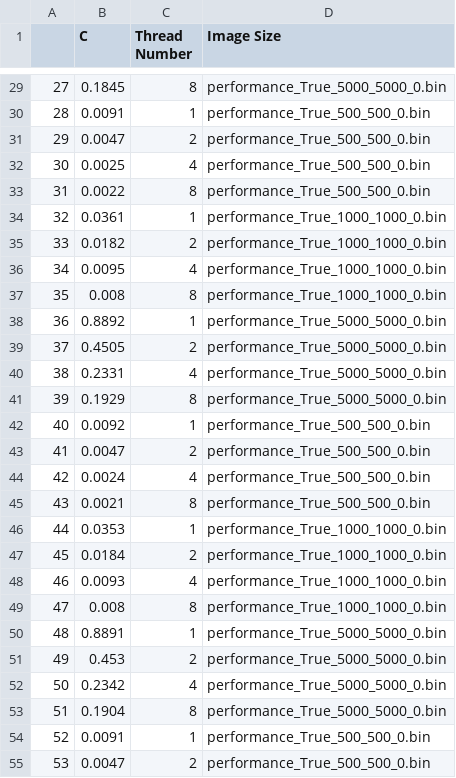
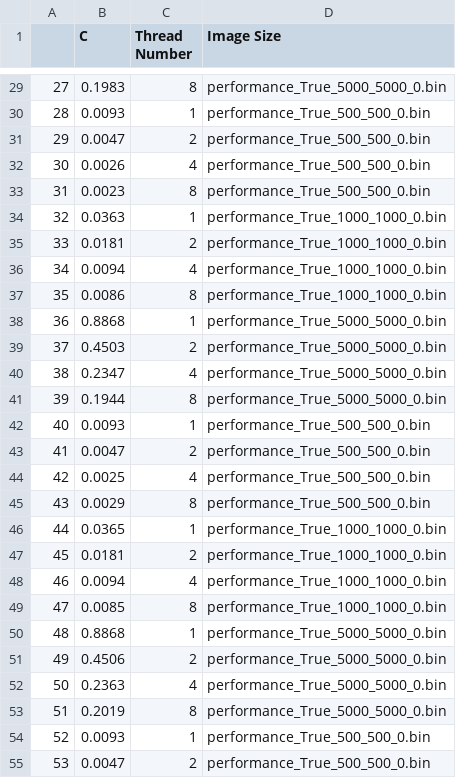
Before and after one commit to manoelmms/ImageConvolution, a CSV file: results_c.csv, drawn as a sheet; only a part is shown, gaps mark what is left out; the diff covers the shown part only.

```diff
--- a/results_c.csv
+++ b/results_c.csv
@@ -29,27 +29,27 @@
-27,0.1845,8,performance_True_5000_5000_0.bin
-28,0.0091,1,performance_True_500_500_0.bin
+27,0.1983,8,performance_True_5000_5000_0.bin
+28,0.0093,1,performance_True_500_500_0.bin
 29,0.0047,2,performance_True_500_500_0.bin
-30,0.0025,4,performance_True_500_500_0.bin
-31,0.0022,8,performance_True_500_500_0.bin
-32,0.0361,1,performance_True_1000_1000_0.bin
-33,0.0182,2,performance_True_1000_1000_0.bin
-34,0.0095,4,performance_True_1000_1000_0.bin
-35,0.008,8,performance_True_1000_1000_0.bin
-36,0.8892,1,performance_True_5000_5000_0.bin
-37,0.4505,2,performance_True_5000_5000_0.bin
-38,0.2331,4,performance_True_5000_5000_0.bin
-39,0.1929,8,performance_True_5000_5000_0.bin
-40,0.0092,1,performance_True_500_500_0.bin
+30,0.0026,4,performance_True_500_500_0.bin
+31,0.0023,8,performance_True_500_500_0.bin
+32,0.0363,1,performance_True_1000_1000_0.bin
+33,0.0181,2,performance_True_1000_1000_0.bin
+34,0.0094,4,performance_True_1000_1000_0.bin
+35,0.0086,8,performance_True_1000_1000_0.bin
+36,0.8868,1,performance_True_5000_5000_0.bin
+37,0.4503,2,performance_True_5000_5000_0.bin
+38,0.2347,4,performance_True_5000_5000_0.bin
+39,0.1944,8,performance_True_5000_5000_0.bin
+40,0.0093,1,performance_True_500_500_0.bin
 41,0.0047,2,performance_True_500_500_0.bin
-42,0.0024,4,performance_True_500_500_0.bin
-43,0.0021,8,performance_True_500_500_0.bin
-44,0.0353,1,performance_True_1000_1000_0.bin
-45,0.0184,2,performance_True_1000_1000_0.bin
-46,0.0093,4,performance_True_1000_1000_0.bin
-47,0.008,8,performance_True_1000_1000_0.bin
-48,0.8891,1,performance_True_5000_5000_0.bin
-49,0.453,2,performance_True_5000_5000_0.bin
-50,0.2342,4,performance_True_5000_5000_0.bin
-51,0.1904,8,performance_True_5000_5000_0.bin
-52,0.0091,1,performance_True_500_500_0.bin
+42,0.0025,4,performance_True_500_500_0.bin
+43,0.0029,8,performance_True_500_500_0.bin
+44,0.0365,1,performance_True_1000_1000_0.bin
+45,0.0181,2,performance_True_1000_1000_0.bin
+46,0.0094,4,performance_True_1000_1000_0.bin
+47,0.0085,8,performance_True_1000_1000_0.bin
+48,0.8868,1,performance_True_5000_5000_0.bin
+49,0.4506,2,performance_True_5000_5000_0.bin
+50,0.2363,4,performance_True_5000_5000_0.bin
+51,0.2019,8,performance_True_5000_5000_0.bin
+52,0.0093,1,performance_True_500_500_0.bin
 53,0.0047,2,performance_True_500_500_0.bin
```
Also changed, not shown: 27 edited cells elsewhere in this file, 4 other files.
